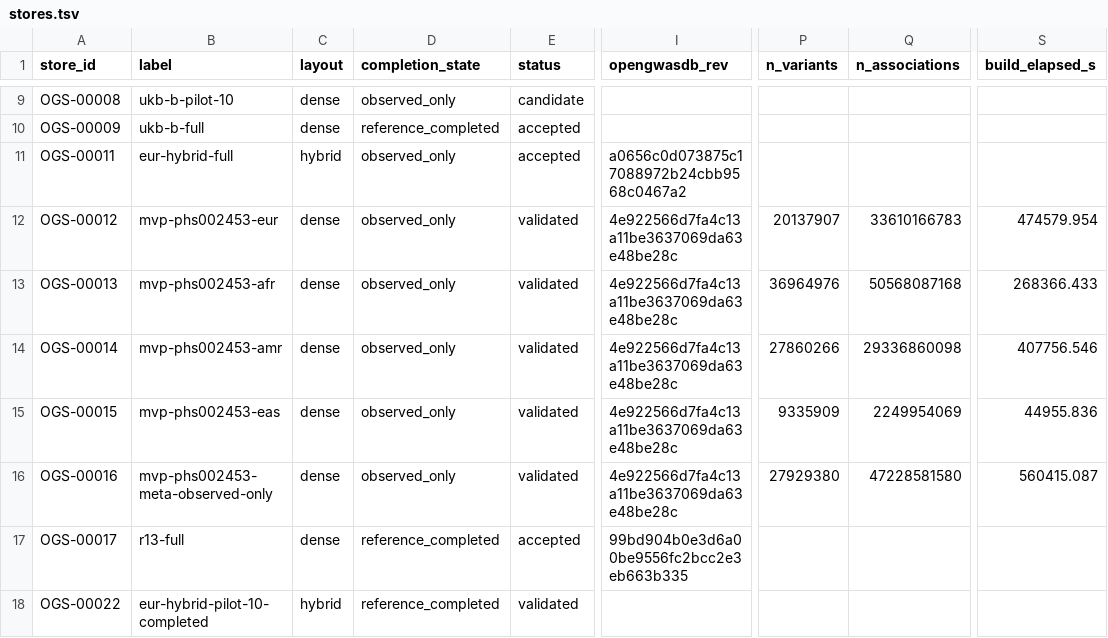
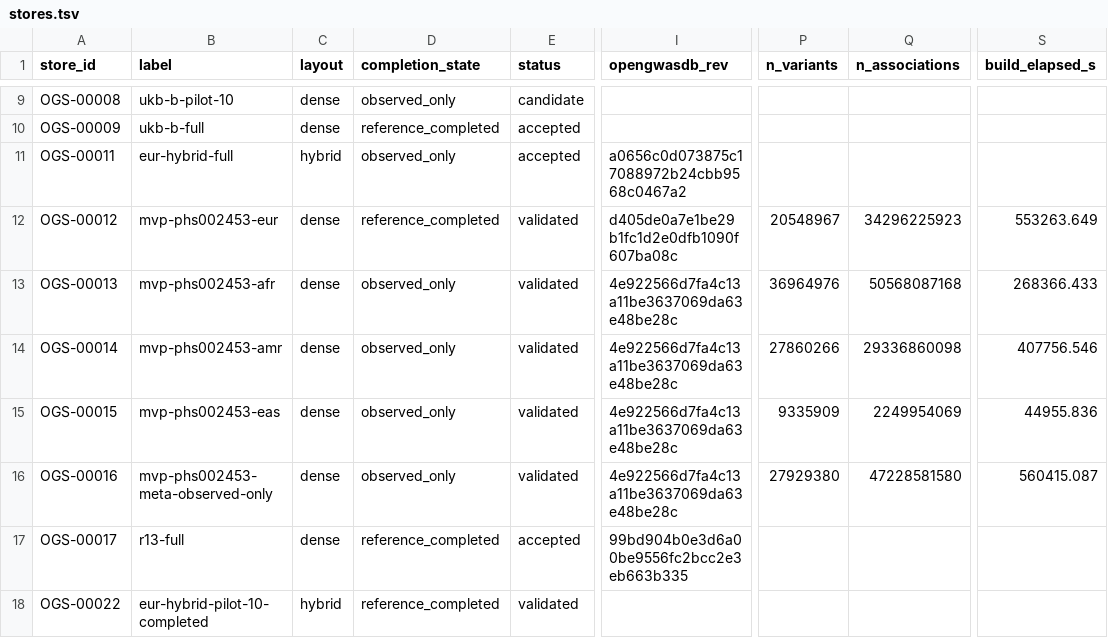
Before and after one commit to opengwas/opengwasdb-stores, a TSV file: stores.tsv, drawn as a sheet; only a part is shown, gaps mark what is left out; the diff names each change by its address in the sheet, - before the commit and + after, or states it on an @@ line.

```diff
--- a/stores.tsv
+++ b/stores.tsv
-D12 (completion_state): observed_only
+D12 (completion_state): reference_completed
-I12 (opengwasdb_rev): 4e922566d7fa4c13a11be3637069da63e48be28c
+I12 (opengwasdb_rev): d405de0a7e1be29b1fc1d2e0dfb1090f607ba08c
-P12 (n_variants): 20137907
+P12 (n_variants): 20548967
-Q12 (n_associations): 33610166783
+Q12 (n_associations): 34296225923
-S12 (build_elapsed_s): 474579.954
+S12 (build_elapsed_s): 553263.649
```
Also changed, not shown: 4 other files.
